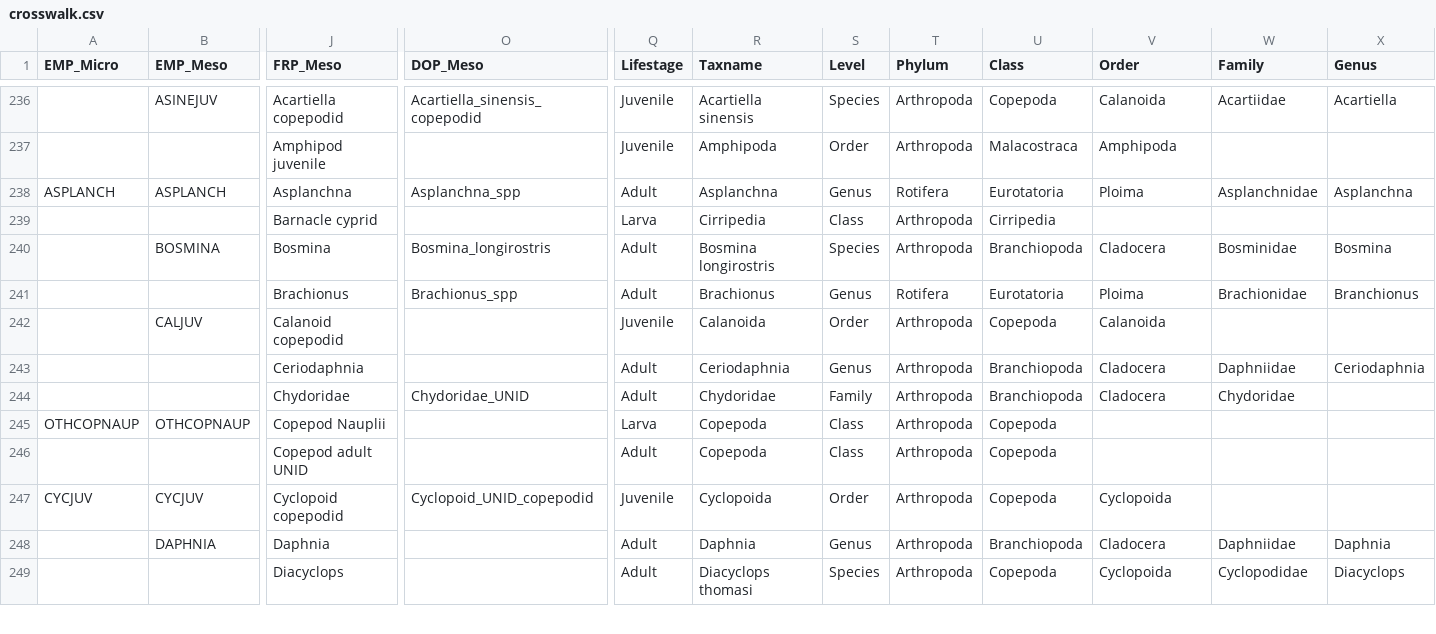
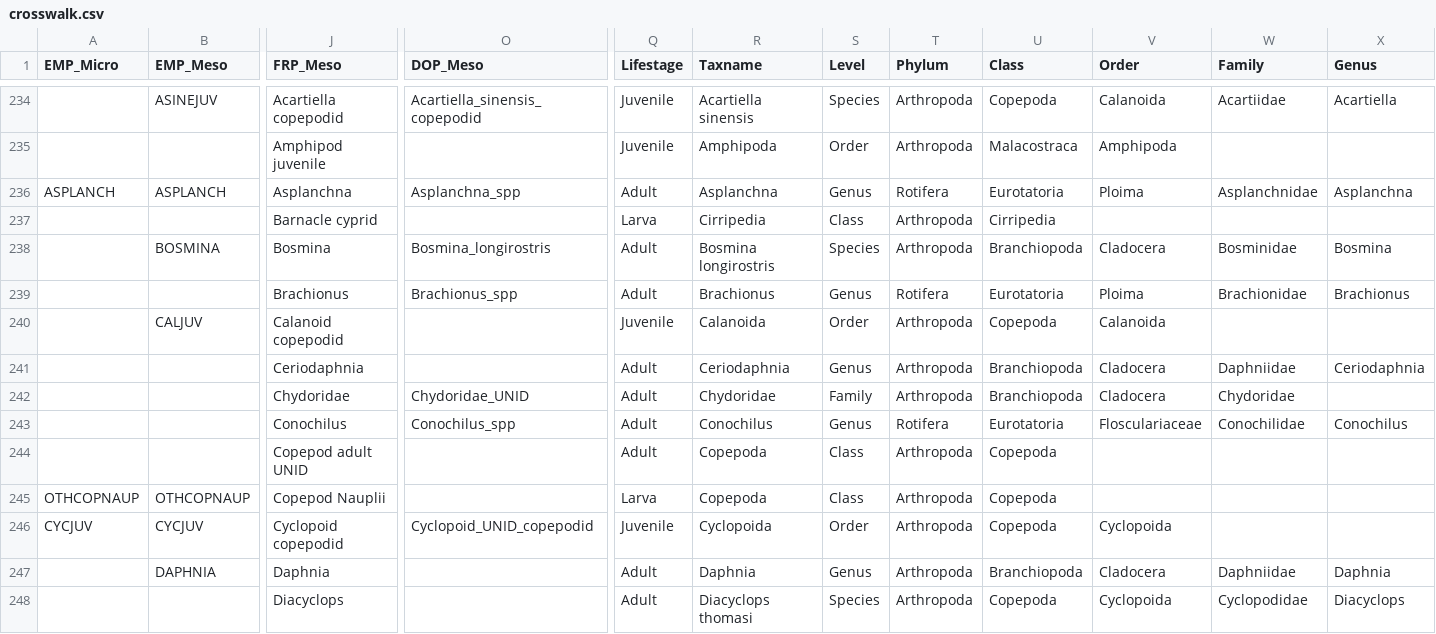
Before and after one commit to InteragencyEcologicalProgram/zooper, a CSV file: data-raw/crosswalk.csv, drawn as a sheet; only a part is shown, gaps mark what is left out; addresses are those after the commit; rows hold the shown columns only; the diff covers the shown part only; the diff names each change by its address in the sheet, - before the commit and + after, or states it on an @@ line.

Commit message:
Fixing a last few errors with the FRP dataset

```diff
--- a/data-raw/crosswalk.csv
+++ b/data-raw/crosswalk.csv
-X239 (Genus): Branchionus
+X239 (Genus): Brachionus
+row 243:  |  | Conochilus | Conochilus_spp | Adult | Conochilus | Genus | Rotifera | Eurotatoria | Flosculariaceae | Conochilidae | Conochilus
@@ row 246 moved to row 244: Copepod adult UNID @@
```
Also changed, not shown: 3 added rows, 4 removed rows, 53 moved rows and 8 edited cells elsewhere in this file, 3 other files.
